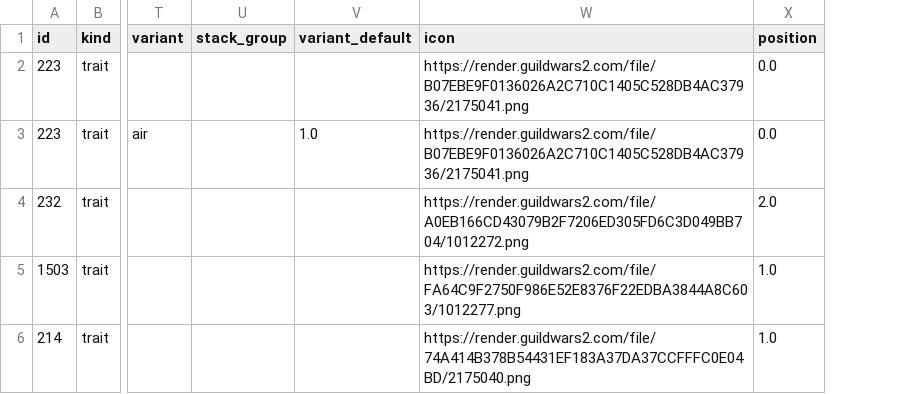
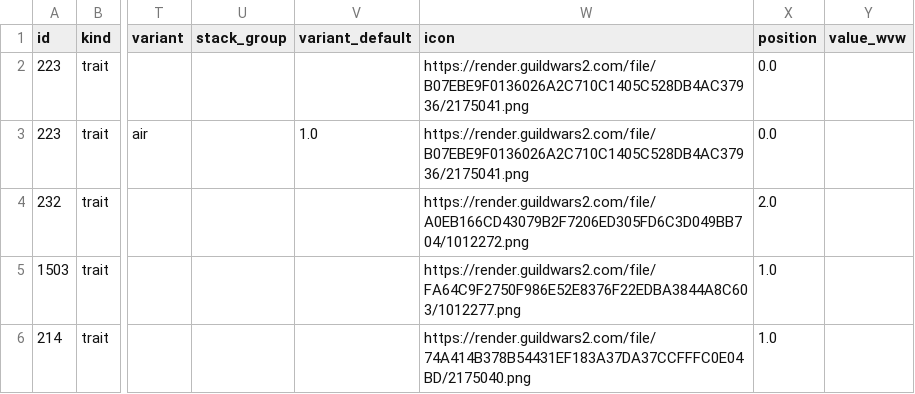
Before and after one commit to FlorianBaltrusch/gw2_ceo, a CSV file: assets/traits.csv, drawn as a sheet; only a part is shown, gaps mark what is left out; the diff covers the shown part only; the diff names each change by its address in the sheet, - before the commit and + after, or states it on an @@ line.

Commit message:
Crescent Wind (Elementalist hammer air 3, +15% crit, 12% in WvW) as a weapon-skill row with a hammer wielding chip; value_wvw column with 38 wiki-verified PvE/WvW splits, used by the solver and shown in the builder while the WvW toggle is on; generator fetches icons for hand-added ids

```diff
--- a/assets/traits.csv
+++ b/assets/traits.csv
+column Y (value_wvw), empty
```
Also changed, not shown: 1 added row and 2 edited cells elsewhere in this file, assets/trait_overrides.csv, 6 other files.
